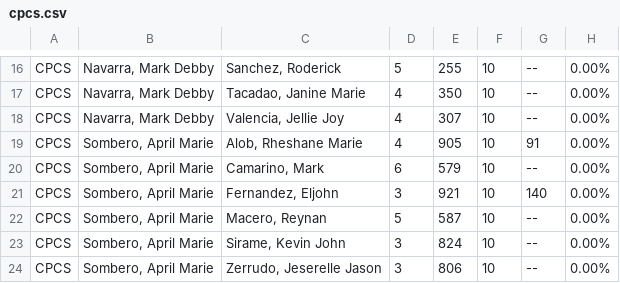
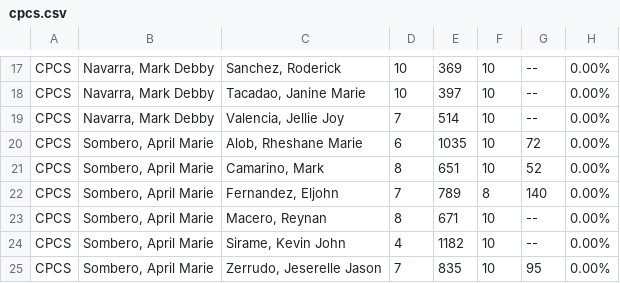
Before and after one commit to cbandoy/CPCSAHTinterval, a CSV file: cpcs.csv, drawn as a sheet; only a part is shown, gaps mark what is left out; addresses are those after the commit; the diff covers the shown part only; the diff names each change by its address in the sheet, - before the commit and + after, or states it on an @@ line.

```diff
--- a/cpcs.csv
+++ b/cpcs.csv
-D17: 5
+D17: 10
-E17: 255
+E17: 369
-D18: 4
+D18: 10
-E18: 350
+E18: 397
-D19: 4
+D19: 7
-E19: 307
+E19: 514
-D20: 4
+D20: 6
-E20: 905
+E20: 1035
-G20: 91
+G20: 72
-D21: 6
+D21: 8
-E21: 579
+E21: 651
-G21: --
+G21: 52
-D22: 3
+D22: 7
-E22: 921
+E22: 789
-F22: 10
+F22: 8
-D23: 5
+D23: 8
-E23: 587
+E23: 671
-D24: 3
+D24: 4
-E24: 824
+E24: 1182
-D25: 3
+D25: 7
-E25: 806
+E25: 835
-G25: --
+G25: 95
```
Also changed, not shown: 2 added rows, 1 removed row and 28 edited cells elsewhere in this file, cpcsAHT.csv.
